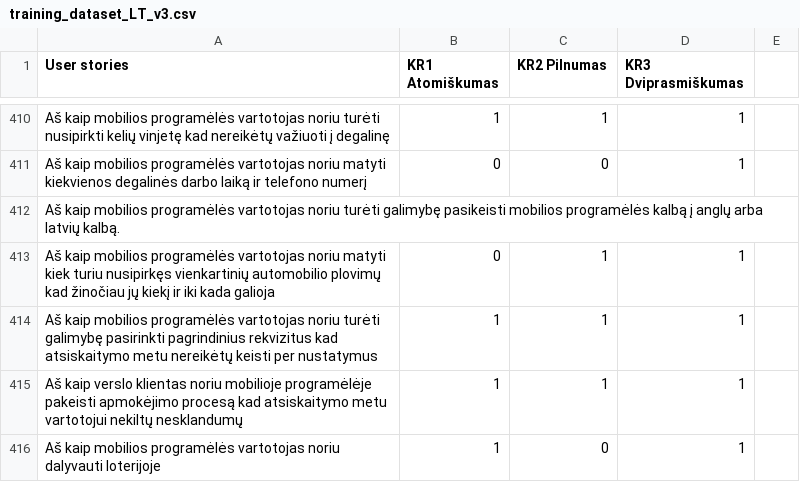
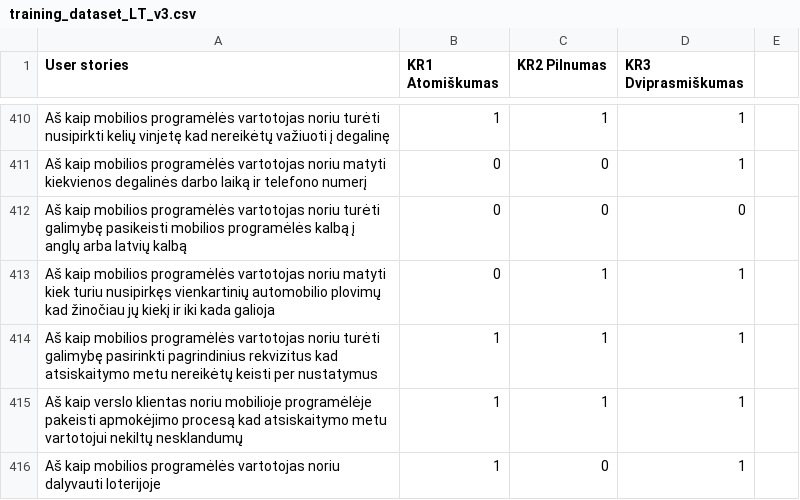
Before and after one commit to EvelinaGed/LT_userstories, a CSV file: training_dataset_LT_v3.csv, drawn as a sheet; only a part is shown, gaps mark what is left out; removed rows and columns are numbered as before the commit, all else as after; the diff names each change by its address in the sheet, - before the commit and + after, or states it on an @@ line.

Commit message:
Update training_dataset_LT_v3.csv

```diff
--- a/training_dataset_LT_v3.csv
+++ b/training_dataset_LT_v3.csv
-row 412: Aš kaip mobilios programėlės vartotojas noriu turėti galimybę pasikeisti mobilios programėlės kalbą į anglų arba latvių kalbą.
+row 412: Aš kaip mobilios programėlės vartotojas noriu turėti galimybę pasikeisti mobilios programėlės kalbą į anglų arba latvių kalbą | 0 | 0 | 0
```
